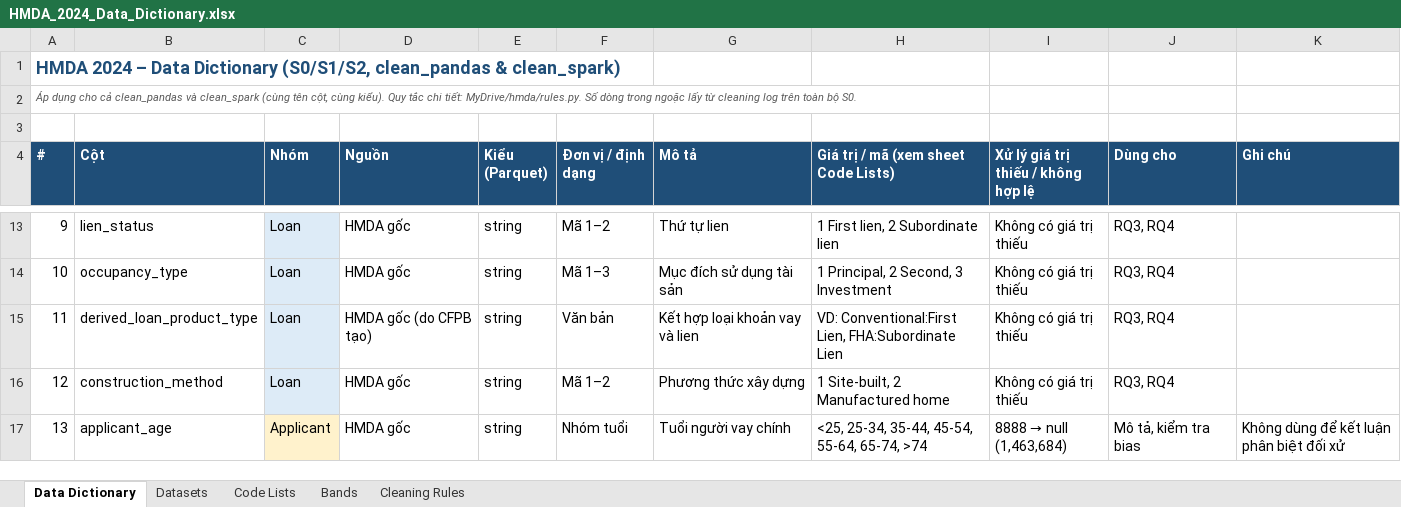
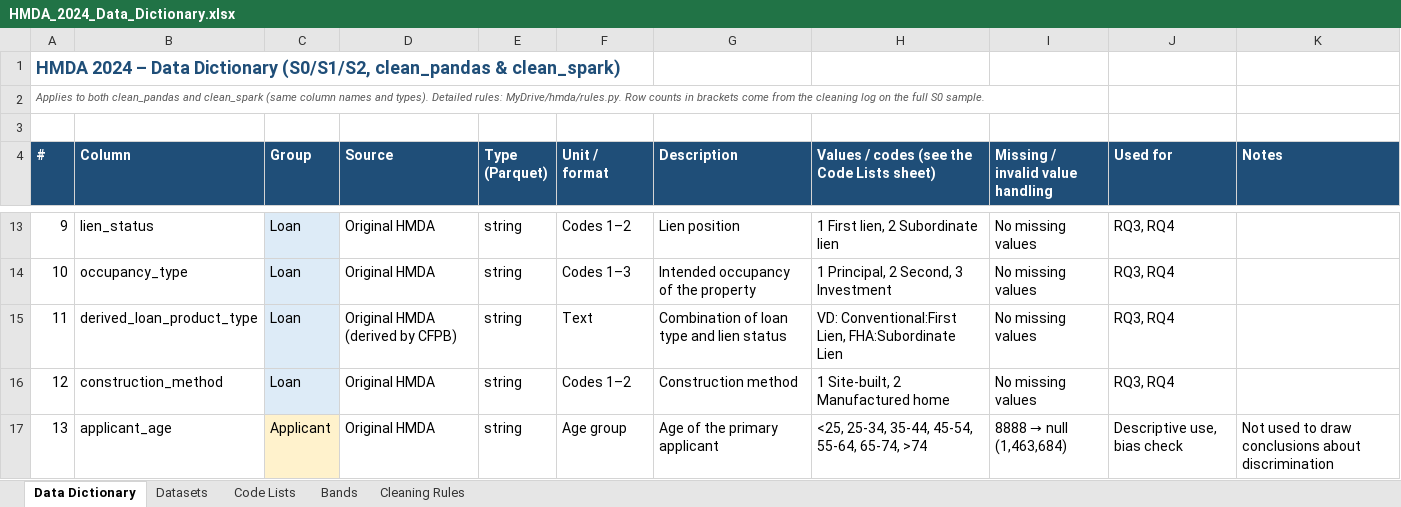
Before and after one commit to hung0985-work/Team-6-Big-Data-Analysis-Final-Project, an Excel workbook: results/pandas/reference/HMDA_2024_Data_Dictionary.xlsx, sheet Data Dictionary, drawn as a sheet; only a part is shown, gaps mark what is left out; values as stored, in another font and other column widths than the file's, no borders; the diff covers the shown part only; the diff names each change by its address in the sheet, - before the commit and + after, or states it on an @@ line.

```diff
--- a/results/pandas/reference/HMDA_2024_Data_Dictionary.xlsx (sheet Data Dictionary)
+++ b/results/pandas/reference/HMDA_2024_Data_Dictionary.xlsx (sheet Data Dictionary)
-A2 (#): Áp dụng cho cả clean_pandas và clean_spark (cùng tên cột, cùng kiểu). Quy tắc chi tiết: MyDrive/hmda/rules.py. Số dòng trong ngoặc lấy từ cleaning log trên toàn bộ S0.
+A2 (#): Applies to both clean_pandas and clean_spark (same column names and types). Detailed rules: MyDrive/hmda/rules.py. Row counts in brackets come from the cleaning log on the full S0 sample.
-B4: Cột
+B4: Column
-C4: Nhóm
+C4: Group
-D4: Nguồn
+D4: Source
-E4: Kiểu (Parquet)
+E4: Type (Parquet)
-F4: Đơn vị / định dạng
+F4: Unit / format
-G4: Mô tả
+G4: Description
-H4: Giá trị / mã (xem sheet Code Lists)
+H4: Values / codes (see the Code Lists sheet)
-I4: Xử lý giá trị thiếu / không hợp lệ
+I4: Missing / invalid value handling
-J4: Dùng cho
+J4: Used for
-K4: Ghi chú
+K4: Notes
-D13:D14 (Source): HMDA gốc
+D13:D14 (Source): Original HMDA
-F13 (Unit / format): Mã 1–2
+F13 (Unit / format): Codes 1–2
-G13 (Description): Thứ tự lien
+G13 (Description): Lien position
-I13:I16 (Missing / invalid value handling): Không có giá trị thiếu
+I13:I16 (Missing / invalid value handling): No missing values
-F14 (Unit / format): Mã 1–3
+F14 (Unit / format): Codes 1–3
-G14 (Description): Mục đích sử dụng tài sản
+G14 (Description): Intended occupancy of the property
-D15 (Source): HMDA gốc (do CFPB tạo)
+D15 (Source): Original HMDA (derived by CFPB)
-F15 (Unit / format): Văn bản
+F15 (Unit / format): Text
-G15 (Description): Kết hợp loại khoản vay và lien
+G15 (Description): Combination of loan type and lien status
-D16:D17 (Source): HMDA gốc
+D16:D17 (Source): Original HMDA
-F16 (Unit / format): Mã 1–2
+F16 (Unit / format): Codes 1–2
-G16 (Description): Phương thức xây dựng
+G16 (Description): Construction method
-F17 (Unit / format): Nhóm tuổi
+F17 (Unit / format): Age group
-G17 (Description): Tuổi người vay chính
+G17 (Description): Age of the primary applicant
-J17 (Used for): Mô tả, kiểm tra bias
+J17 (Used for): Descriptive use, bias check
-K17 (Notes): Không dùng để kết luận phân biệt đối xử
+K17 (Notes): Not used to draw conclusions about discrimination
```
Also changed, not shown: 190 edited cells elsewhere in this sheet, sheet Code Lists, sheet Datasets, sheet Cleaning Rules, sheet Bands.
